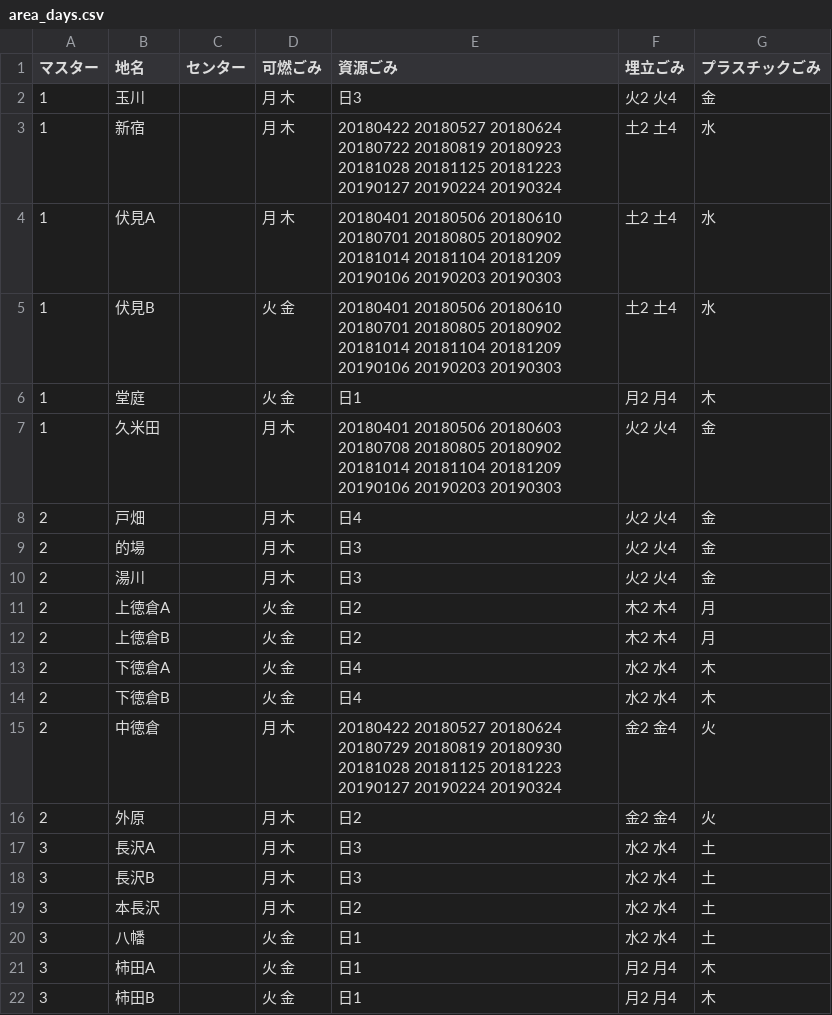
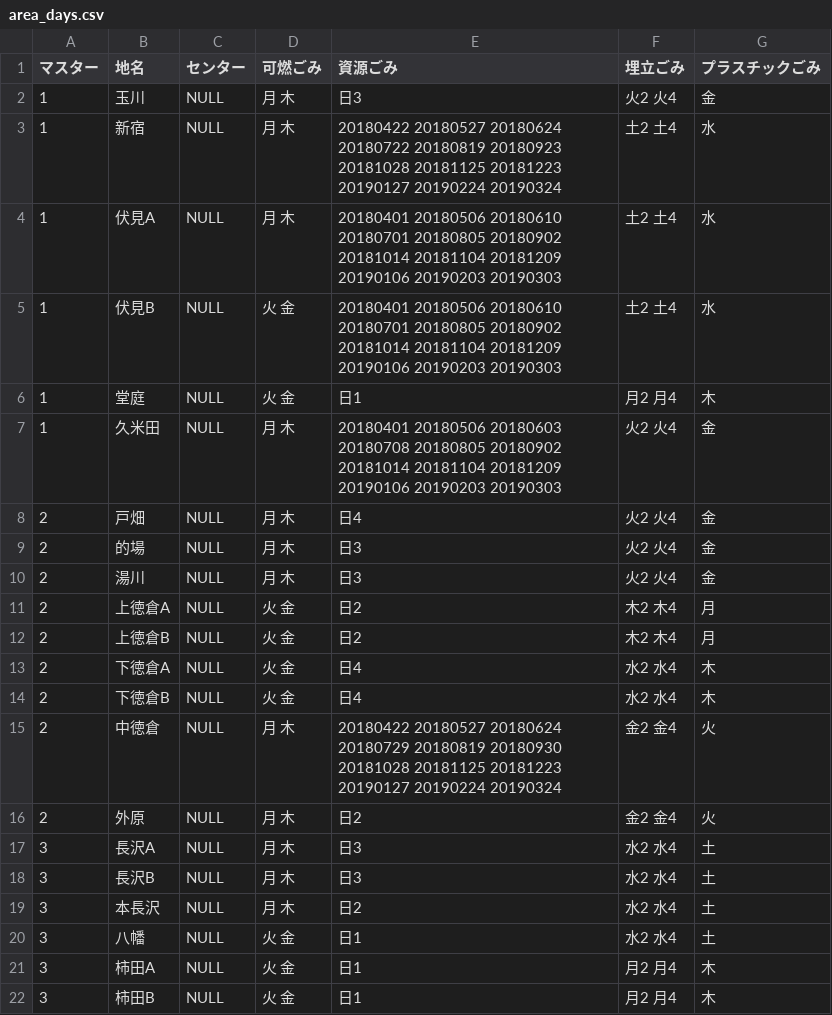
Before and after one commit to Shimizu-Sunto/5374en, a CSV file: data/area_days.csv, drawn as a sheet.

Commit message:
Update area_days.csv

```diff
--- a/data/area_days.csv
+++ b/data/area_days.csv
@@ -1,22 +1,22 @@
 マスター,地名,センター,可燃ごみ,資源ごみ,埋立ごみ,プラスチックごみ
-1,玉川,,月 木,日3,火2 火4,金
-1,新宿,,月 木,20180422 20180527 20180624 20180722 20180819 20180923 20181028 20181125 20181223 20190127 20190224 20190324,土2 土4,水
-1,伏見A,,月 木,20180401 20180506 20180610 20180701 20180805 20180902 20181014 20181104 20181209 20190106 20190203 20190303,土2 土4,水
-1,伏見B,,火 金,20180401 20180506 20180610 20180701 20180805 20180902 20181014 20181104 20181209 20190106 20190203 20190303,土2 土4,水
-1,堂庭,,火 金,日1,月2 月4,木
-1,久米田,,月 木,20180401 20180506 20180603 20180708 20180805 20180902 20181014 20181104 20181209 20190106 20190203 20190303,火2 火4,金
-2,戸畑,,月 木,日4,火2 火4,金
-2,的場,,月 木,日3,火2 火4,金
-2,湯川,,月 木,日3,火2 火4,金
-2,上徳倉A,,火 金,日2,木2 木4,月
-2,上徳倉B,,火 金,日2,木2 木4,月
-2,下徳倉A,,火 金,日4,水2 水4,木
-2,下徳倉B,,火 金,日4,水2 水4,木
-2,中徳倉,,月 木,20180422 20180527 20180624 20180729 20180819 20180930 20181028 20181125 20181223 20190127 20190224 20190324,金2 金4,火
-2,外原,,月 木,日2,金2 金4,火
-3,長沢A,,月 木,日3,水2 水4,土
-3,長沢B,,月 木,日3,水2 水4,土
-3,本長沢,,月 木,日2,水2 水4,土
-3,八幡,,火 金,日1,水2 水4,土
-3,柿田A,,火 金,日1,月2 月4,木
-3,柿田B,,火 金,日1,月2 月4,木
+1,玉川,NULL,月 木,日3,火2 火4,金
+1,新宿,NULL,月 木,20180422 20180527 20180624 20180722 20180819 20180923 20181028 20181125 20181223 20190127 20190224 20190324,土2 土4,水
+1,伏見A,NULL,月 木,20180401 20180506 20180610 20180701 20180805 20180902 20181014 20181104 20181209 20190106 20190203 20190303,土2 土4,水
+1,伏見B,NULL,火 金,20180401 20180506 20180610 20180701 20180805 20180902 20181014 20181104 20181209 20190106 20190203 20190303,土2 土4,水
+1,堂庭,NULL,火 金,日1,月2 月4,木
+1,久米田,NULL,月 木,20180401 20180506 20180603 20180708 20180805 20180902 20181014 20181104 20181209 20190106 20190203 20190303,火2 火4,金
+2,戸畑,NULL,月 木,日4,火2 火4,金
+2,的場,NULL,月 木,日3,火2 火4,金
+2,湯川,NULL,月 木,日3,火2 火4,金
+2,上徳倉A,NULL,火 金,日2,木2 木4,月
+2,上徳倉B,NULL,火 金,日2,木2 木4,月
+2,下徳倉A,NULL,火 金,日4,水2 水4,木
+2,下徳倉B,NULL,火 金,日4,水2 水4,木
+2,中徳倉,NULL,月 木,20180422 20180527 20180624 20180729 20180819 20180930 20181028 20181125 20181223 20190127 20190224 20190324,金2 金4,火
+2,外原,NULL,月 木,日2,金2 金4,火
+3,長沢A,NULL,月 木,日3,水2 水4,土
+3,長沢B,NULL,月 木,日3,水2 水4,土
+3,本長沢,NULL,月 木,日2,水2 水4,土
+3,八幡,NULL,火 金,日1,水2 水4,土
+3,柿田A,NULL,火 金,日1,月2 月4,木
+3,柿田B,NULL,火 金,日1,月2 月4,木
```
